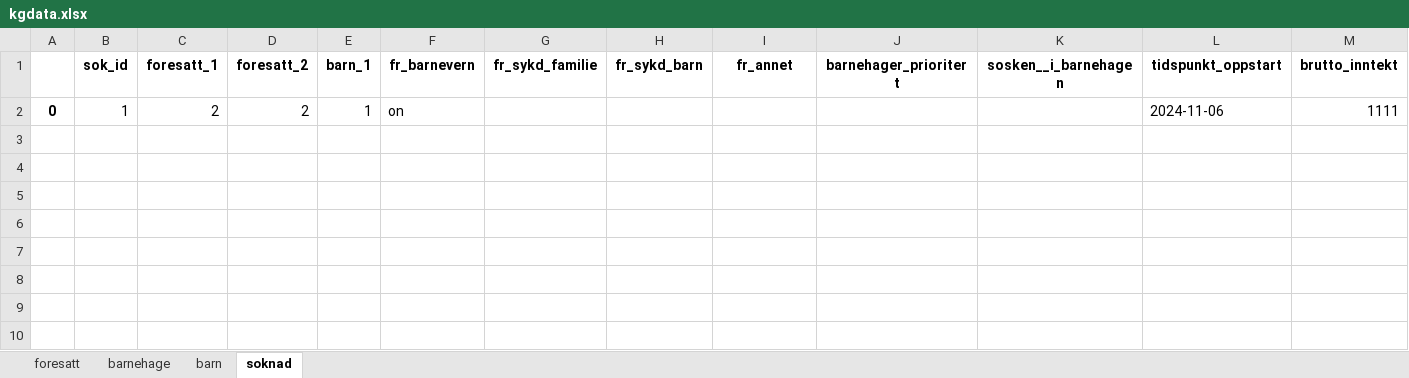
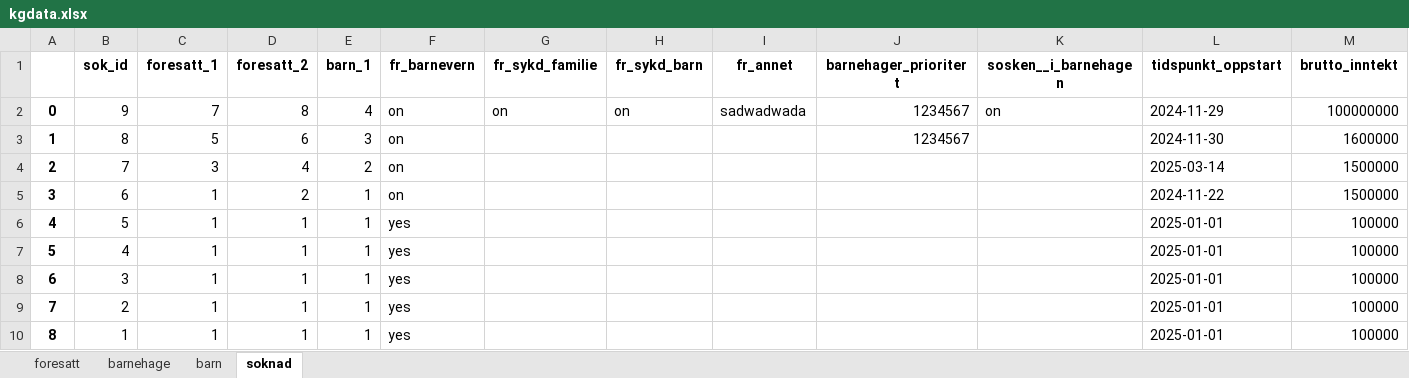
Before and after one commit to siljesolberg/Oblig-5, an Excel workbook: barnehage/kgdata.xlsx, sheet soknad, drawn as a sheet; values as stored, in another font and other column widths than the file's, no borders; removed rows and columns are numbered as before the commit, all else as after; the diff names each change by its address in the sheet, - before the commit and + after, or states it on an @@ line.

```diff
--- a/barnehage/kgdata.xlsx (sheet soknad)
+++ b/barnehage/kgdata.xlsx (sheet soknad)
-row 2: 0 | 1 | 2 | 2 | 1 | on |  |  |  |  |  | 2024-11-06 | 1111
+row 2: 0 | 9 | 7 | 8 | 4 | on | on | on | sadwadwada | 1234567 | on | 2024-11-29 | 100000000
+row 3: 1 | 8 | 5 | 6 | 3 | on |  |  |  | 1234567 |  | 2024-11-30 | 1600000
+row 4: 2 | 7 | 3 | 4 | 2 | on |  |  |  |  |  | 2025-03-14 | 1500000
+row 5: 3 | 6 | 1 | 2 | 1 | on |  |  |  |  |  | 2024-11-22 | 1500000
+row 6: 4 | 5 | 1 | 1 | 1 | yes |  |  |  |  |  | 2025-01-01 | 100000
+row 7: 5 | 4 | 1 | 1 | 1 | yes |  |  |  |  |  | 2025-01-01 | 100000
+row 8: 6 | 3 | 1 | 1 | 1 | yes |  |  |  |  |  | 2025-01-01 | 100000
+row 9: 7 | 2 | 1 | 1 | 1 | yes |  |  |  |  |  | 2025-01-01 | 100000
+row 10: 8 | 1 | 1 | 1 | 1 | yes |  |  |  |  |  | 2025-01-01 | 100000
```
Also changed, not shown: sheet foresatt, sheet barn, 8 other files.
